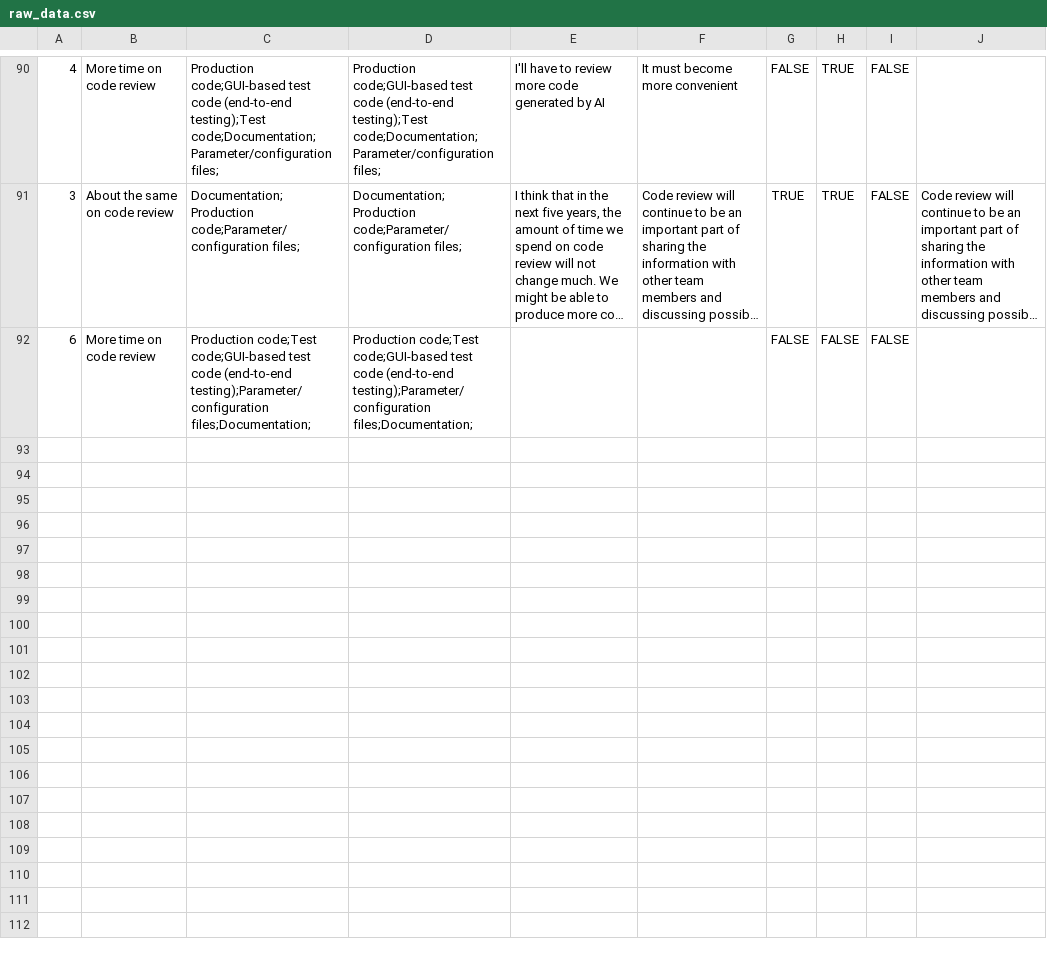
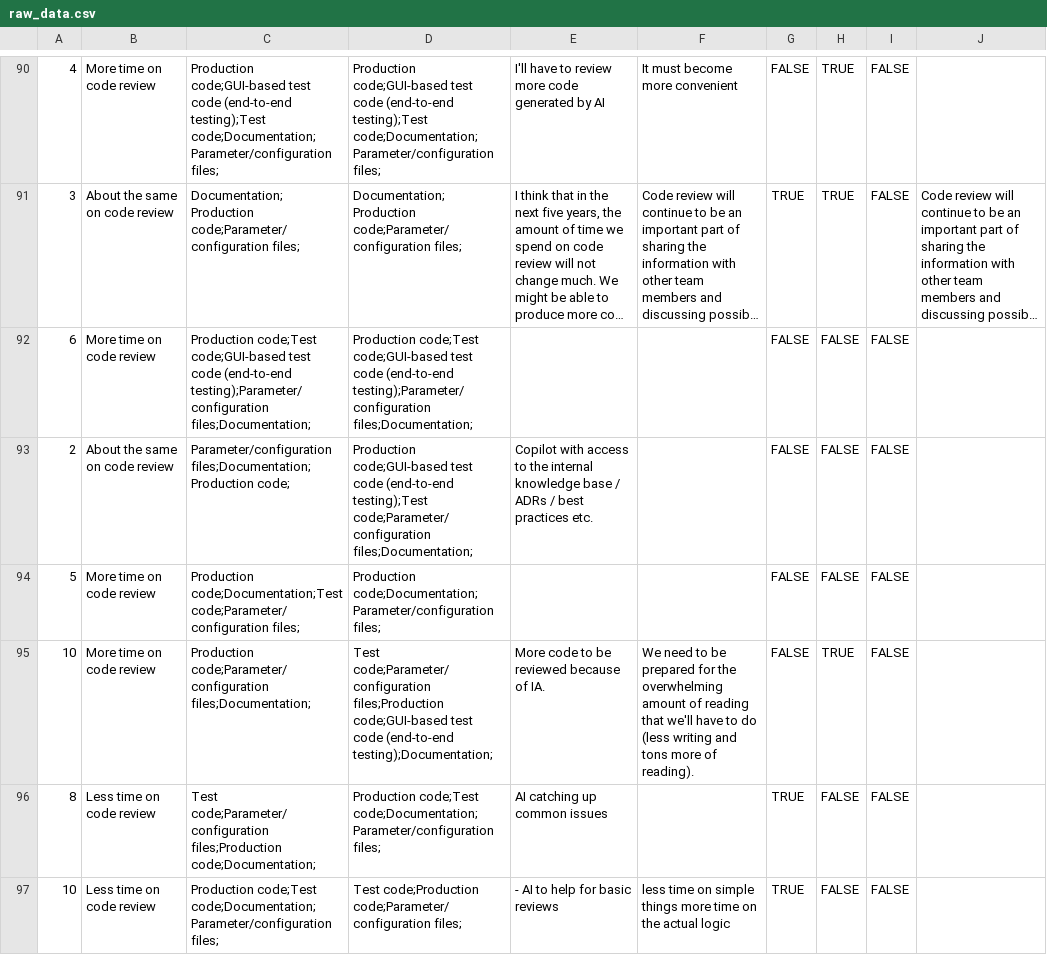
Before and after one commit to michaeldorner/quo-vadis-code-review, a CSV file: data/raw_data.csv, drawn as a sheet; only a part is shown, gaps mark what is left out; long unchanged cells end in …; the diff covers the shown part only; the diff names each change by its address in the sheet, - before the commit and + after, or states it on an @@ line.

Commit message:
Extend data set

```diff
--- a/data/raw_data.csv
+++ b/data/raw_data.csv
+row 93: 2 | About the same on code review | Parameter/configuration files;Documentation;Production code; | Production code;GUI-based test code (end-to-end testing);Test code;Parameter/configuration files;Documentation; | Copilot with access to the internal knowledge base / ADRs / best practices etc. |  | FALSE | FALSE | FALSE
+row 94: 5 | More time on code review | Production code;Documentation;Test code;Parameter/configuration files; | Production code;Documentation;Parameter/configuration files; |  |  | FALSE | FALSE | FALSE
+row 95: 10 | More time on code review | Production code;Parameter/configuration files;Documentation; | Test code;Parameter/configuration files;Production code;GUI-based test code (end-to-end testing);Documentation; | More code to be reviewed because of IA. | We need to be prepared for the overwhelming amount of reading that we'll have to do (less writing and tons more of reading). | FALSE | TRUE | FALSE
+row 96: 8 | Less time on code review | Test code;Parameter/configuration files;Production code;Documentation; | Production code;Test code;Documentation;Parameter/configuration files; | AI catching up common issues |  | TRUE | FALSE | FALSE
+row 97: 10 | Less time on code review | Production code;Test code;Documentation;Parameter/configuration files; | Test code;Production code;Parameter/configuration files; | - AI to help for basic reviews | less time on simple things more time on the actual logic | TRUE | FALSE | FALSE
```
Also changed, not shown: 4 added rows and 1 edited cell elsewhere in this file.
